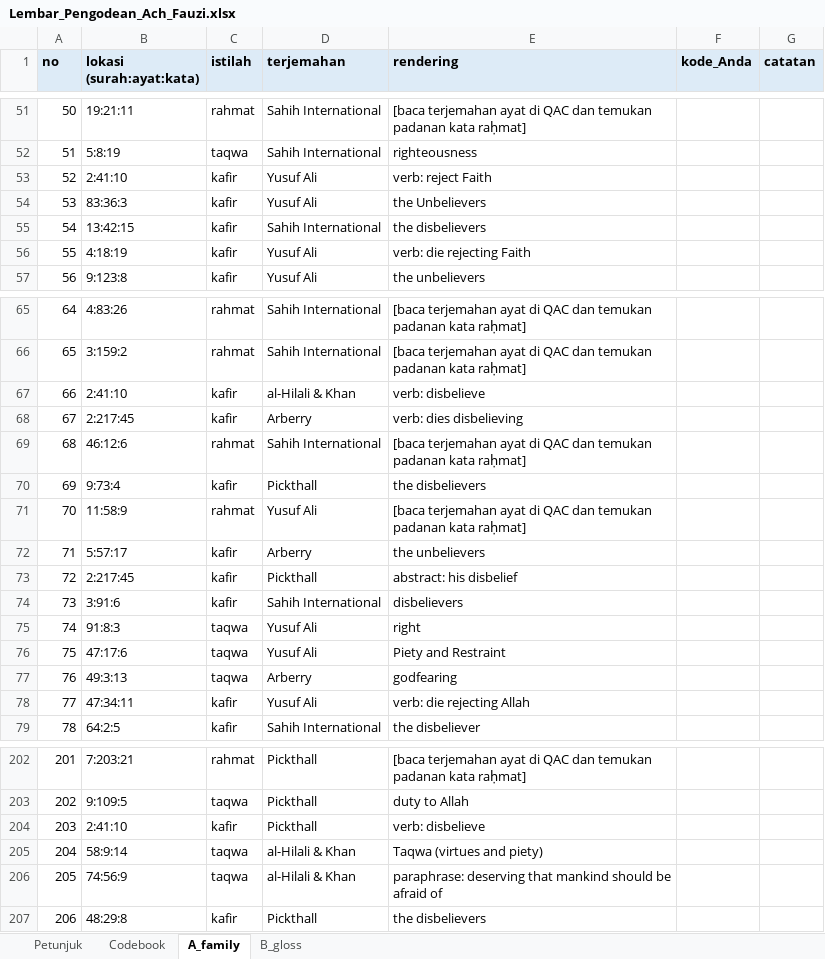
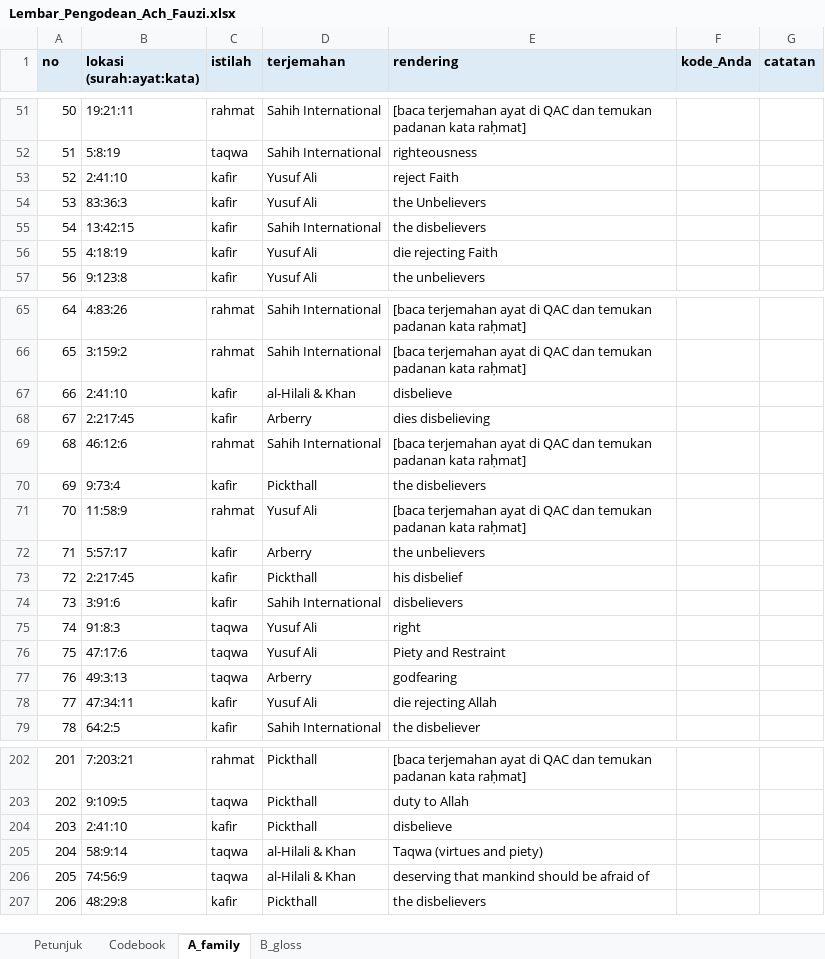
Before and after one commit to muhalbi22-spec/korpus-quran-prototipe, an Excel workbook: journal_selection/rjl/second_coder/Lembar_Pengodean_Ach_Fauzi.xlsx, sheet A_family, drawn as a sheet; only a part is shown, gaps mark what is left out; values as stored, in another font and other column widths than the file's, no borders; the diff covers the shown part only; the diff names each change by its address in the sheet, - before the commit and + after, or states it on an @@ line.

```diff
--- a/journal_selection/rjl/second_coder/Lembar_Pengodean_Ach_Fauzi.xlsx (sheet A_family)
+++ b/journal_selection/rjl/second_coder/Lembar_Pengodean_Ach_Fauzi.xlsx (sheet A_family)
-E53 (rendering): verb: reject Faith
+E53 (rendering): reject Faith
-E56 (rendering): verb: die rejecting Faith
+E56 (rendering): die rejecting Faith
-E67 (rendering): verb: disbelieve
+E67 (rendering): disbelieve
-E68 (rendering): verb: dies disbelieving
+E68 (rendering): dies disbelieving
-E73 (rendering): abstract: his disbelief
+E73 (rendering): his disbelief
-E78 (rendering): verb: die rejecting Allah
+E78 (rendering): die rejecting Allah
-E204 (rendering): verb: disbelieve
+E204 (rendering): disbelieve
-E206 (rendering): paraphrase: deserving that…
+E206 (rendering): deserving that…
```
Also changed, not shown: 18 edited cells elsewhere in this sheet, journal_selection/rjl/submission/Supplementary_File_1_token_coding.xlsx, journal_selection/rjl/supplementary/Supplementary_File_1_token_coding.xlsx, 15 other files.
